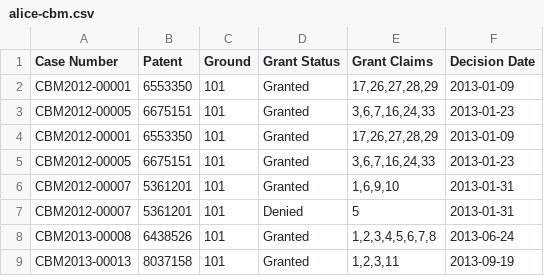
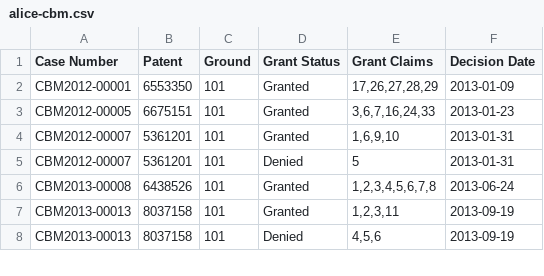
Before and after one commit to zalepa/alice-cbm-dataset, a CSV file: alice-cbm.csv, drawn as a sheet; only a part is shown; the shorter side is filled out with more unchanged rows; the diff names each change by its address in the sheet, - before the commit and + after, or states it on an @@ line.

```diff
--- a/alice-cbm.csv
+++ b/alice-cbm.csv
-row 4: CBM2012-00001 | 6553350 | 101 | Granted | 17,26,27,28,29 | 2013-01-09
-row 5: CBM2012-00005 | 6675151 | 101 | Granted | 3,6,7,16,24,33 | 2013-01-23
```
Also changed, not shown: 1 other file.
